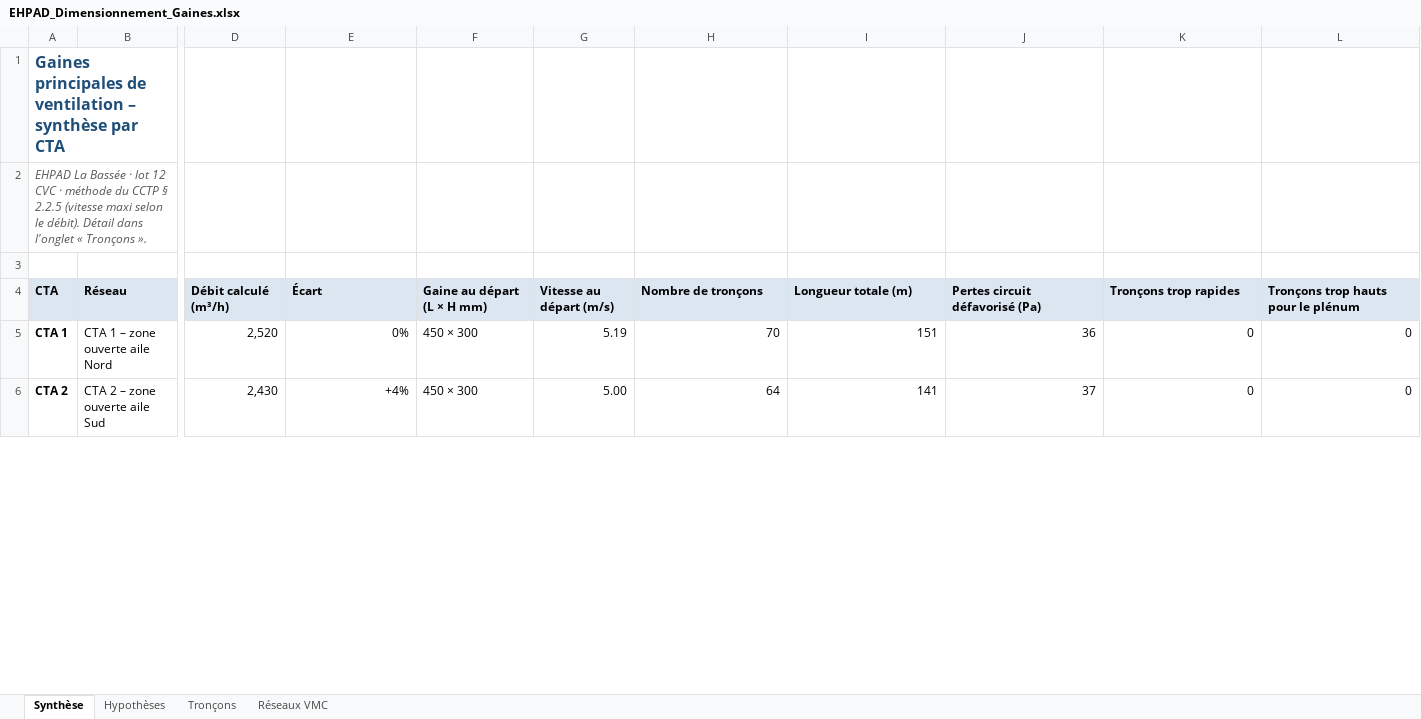
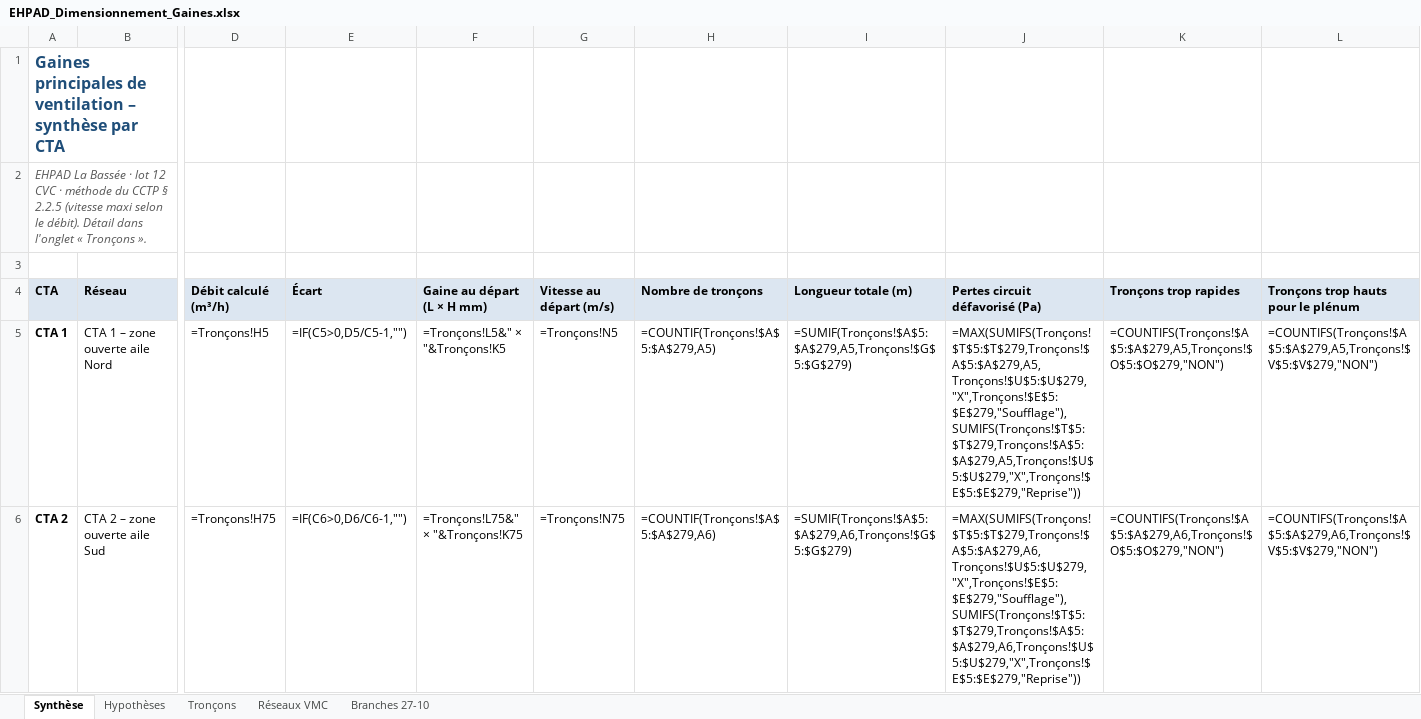
Before and after one commit to allanpereiradesk-prog/ehpad-labassee, an Excel workbook: exports-revit/EHPAD_Dimensionnement_Gaines.xlsx, sheet Synthèse, drawn as a sheet; only a part is shown, gaps mark what is left out; values as stored, in another font and other column widths than the file's, no borders; formulas without a stored value are shown as written; the diff covers the shown part only; the diff names each change by its address in the sheet, - before the commit and + after, or states it on an @@ line.

```diff
--- a/exports-revit/EHPAD_Dimensionnement_Gaines.xlsx (sheet Synthèse)
+++ b/exports-revit/EHPAD_Dimensionnement_Gaines.xlsx (sheet Synthèse)
+sheet tab: Branches 27-10
-D5 (Débit calculé (m³/h)): 2,520
+D5 (Débit calculé (m³/h)): =Tronçons!H5
-E5 (Écart): 0%
+E5 (Écart): =IF(C5>0,D5/C5-1,"")
-F5 (Gaine au départ (L × H mm)): 450 × 300
+F5 (Gaine au départ (L × H mm)): =Tronçons!L5&" × "&Tronçons!K5
-G5 (Vitesse au départ (m/s)): 5.19
+G5 (Vitesse au départ (m/s)): =Tronçons!N5
-H5 (Nombre de tronçons): 70
+H5 (Nombre de tronçons): =COUNTIF(Tronçons!$A$5:$A$279,A5)
-I5 (Longueur totale (m)): 151
+I5 (Longueur totale (m)): =SUMIF(Tronçons!$A$5:$A$279,A5,Tronçons!$G$5:$G$279)
-J5 (Pertes circuit défavorisé (Pa)): 36
+J5 (Pertes circuit défavorisé (Pa)): =MAX(SUMIFS(Tronçons!$T$5:$T$279,Tronçons!$A$5:$A$279,A5,Tronçons!$U$5:$U$279,"X",Tronçons!$E$5:$E$279,"Soufflage"),SUMIFS(Tronçons!$T$5:$T$279,Tronçons!$A$5:$A$279,A5,Tronçons!$U$5:$U$279,"X",Tronçons!$E$5:$E$279,"Reprise"))
-K5 (Tronçons trop rapides): 0
+K5 (Tronçons trop rapides): =COUNTIFS(Tronçons!$A$5:$A$279,A5,Tronçons!$O$5:$O$279,"NON")
-L5: 0
+L5: =COUNTIFS(Tronçons!$A$5:$A$279,A5,Tronçons!$V$5:$V$279,"NON")
-D6 (Débit calculé (m³/h)): 2,430
+D6 (Débit calculé (m³/h)): =Tronçons!H75
-E6 (Écart): +4%
+E6 (Écart): =IF(C6>0,D6/C6-1,"")
-F6 (Gaine au départ (L × H mm)): 450 × 300
+F6 (Gaine au départ (L × H mm)): =Tronçons!L75&" × "&Tronçons!K75
-G6 (Vitesse au départ (m/s)): 5.00
+G6 (Vitesse au départ (m/s)): =Tronçons!N75
-H6 (Nombre de tronçons): 64
+H6 (Nombre de tronçons): =COUNTIF(Tronçons!$A$5:$A$279,A6)
-I6 (Longueur totale (m)): 141
+I6 (Longueur totale (m)): =SUMIF(Tronçons!$A$5:$A$279,A6,Tronçons!$G$5:$G$279)
-J6 (Pertes circuit défavorisé (Pa)): 37
+J6 (Pertes circuit défavorisé (Pa)): =MAX(SUMIFS(Tronçons!$T$5:$T$279,Tronçons!$A$5:$A$279,A6,Tronçons!$U$5:$U$279,"X",Tronçons!$E$5:$E$279,"Soufflage"),SUMIFS(Tronçons!$T$5:$T$279,Tronçons!$A$5:$A$279,A6,Tronçons!$U$5:$U$279,"X",Tronçons!$E$5:$E$279,"Reprise"))
-K6 (Tronçons trop rapides): 0
+K6 (Tronçons trop rapides): =COUNTIFS(Tronçons!$A$5:$A$279,A6,Tronçons!$O$5:$O$279,"NON")
-L6: 0
+L6: =COUNTIFS(Tronçons!$A$5:$A$279,A6,Tronçons!$V$5:$V$279,"NON")
```
Also changed, not shown: 27 edited cells elsewhere in this sheet, sheet Tronçons, sheet Réseaux VMC, charts or pictures, exports-revit/EHPAD_Bouches_Ventilation.xlsx, files/bouches/EHPAD_Bouches_Ventilation.xlsx, 14 other files.
